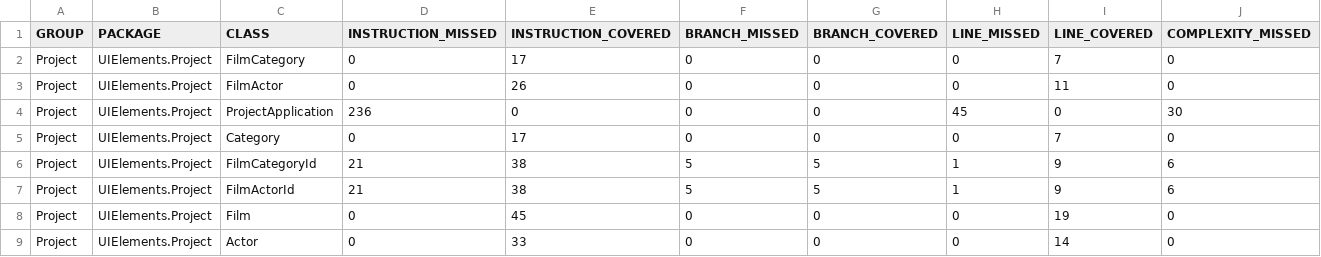
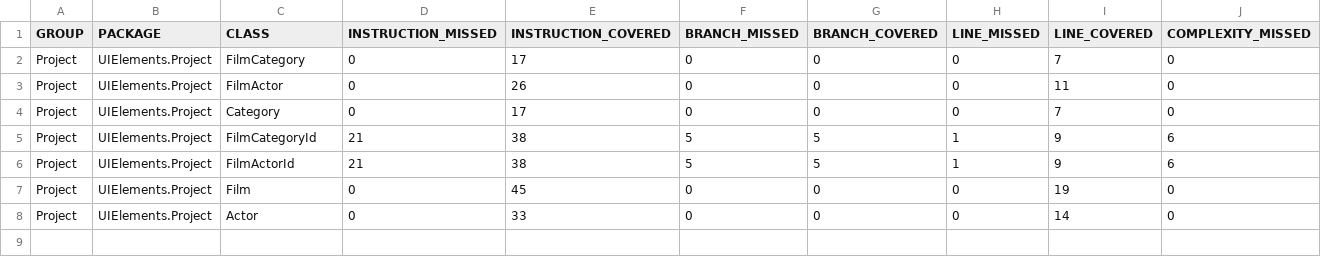
Before and after one commit to ShaneWaters125/SprinbBootLocal, a CSV file: target/site/jacoco/jacoco.csv, drawn as a sheet; only a part is shown; rows hold the shown columns only; the diff names each change by its address in the sheet, - before the commit and + after, or states it on an @@ line.

```diff
--- a/target/site/jacoco/jacoco.csv
+++ b/target/site/jacoco/jacoco.csv
-row 4: Project | UIElements.Project | ProjectApplication | 236 | 0 | 0 | 0 | 45 | 0 | 30
```
Also changed, not shown: 9 other files.
